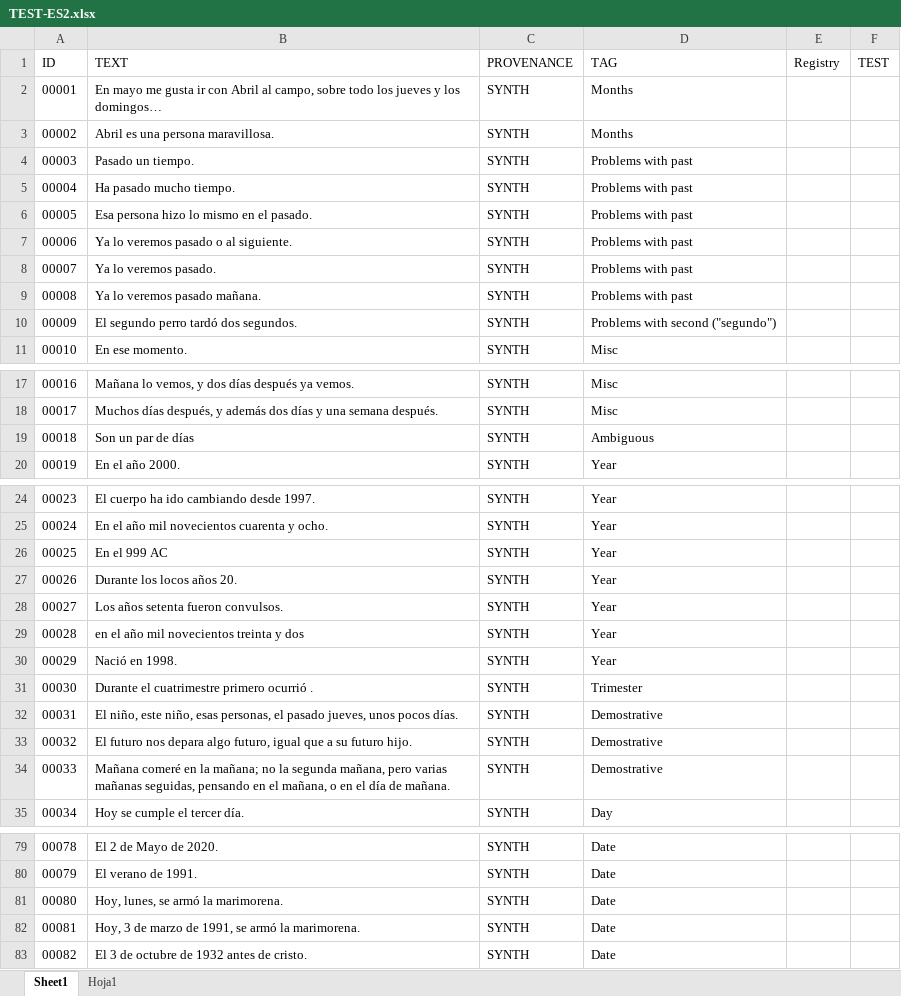
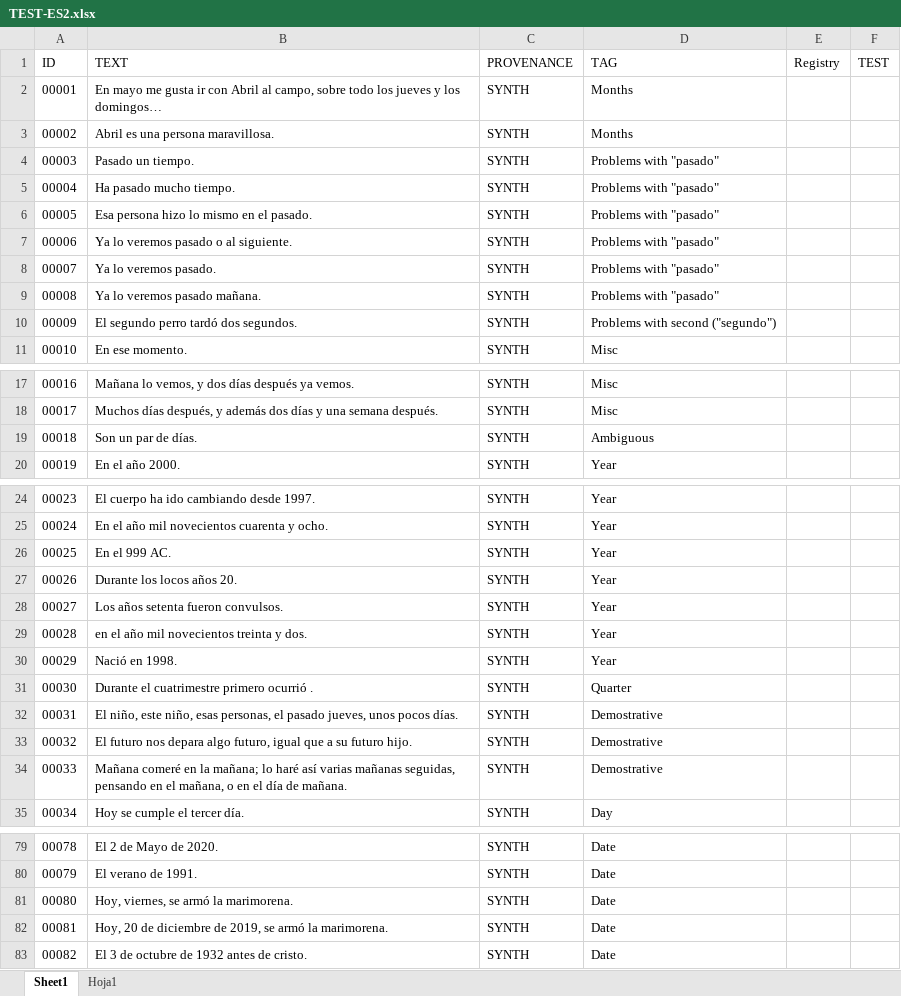
Before and after one commit to mnavasloro/Annotador, an Excel workbook: annotador-core/src/main/resources/rules/TEST-ES2.xlsx, sheet Sheet1, drawn as a sheet; only a part is shown, gaps mark what is left out; values as stored, in another font and other column widths than the file's, no borders; the diff covers the shown part only; the diff names each change by its address in the sheet, - before the commit and + after, or states it on an @@ line.

```diff
--- a/annotador-core/src/main/resources/rules/TEST-ES2.xlsx (sheet Sheet1)
+++ b/annotador-core/src/main/resources/rules/TEST-ES2.xlsx (sheet Sheet1)
-D4:D9 (TAG): Problems with past
+D4:D9 (TAG): Problems with "pasado"
-B19 (TEXT): Son un par de días
+B19 (TEXT): Son un par de días.
-B26 (TEXT): En el 999 AC
+B26 (TEXT): En el 999 AC.
-B29 (TEXT): en el año mil novecientos treinta y dos
+B29 (TEXT): en el año mil novecientos treinta y dos.
-D31 (TAG): Trimester
+D31 (TAG): Quarter
-B34 (TEXT): …la mañana; no la segunda mañana, pero varias mañanas…
+B34 (TEXT): …la mañana; lo haré así varias mañanas…
-B81 (TEXT): Hoy, lunes, se armó la marimorena.
+B81 (TEXT): Hoy, viernes, se armó la marimorena.
-B82 (TEXT): Hoy, 3 de marzo de 1991, se armó…
+B82 (TEXT): Hoy, 20 de diciembre de 2019, se armó…
```
Also changed, not shown: 22 edited cells and cell formats elsewhere in this sheet, annotador-core/src/main/resources/rules/FINAL-HOURGLASS.xlsx, annotador-core/src/main/resources/rules/HOURGLASS-SYNTHETIC.xlsx, 7 other files.
